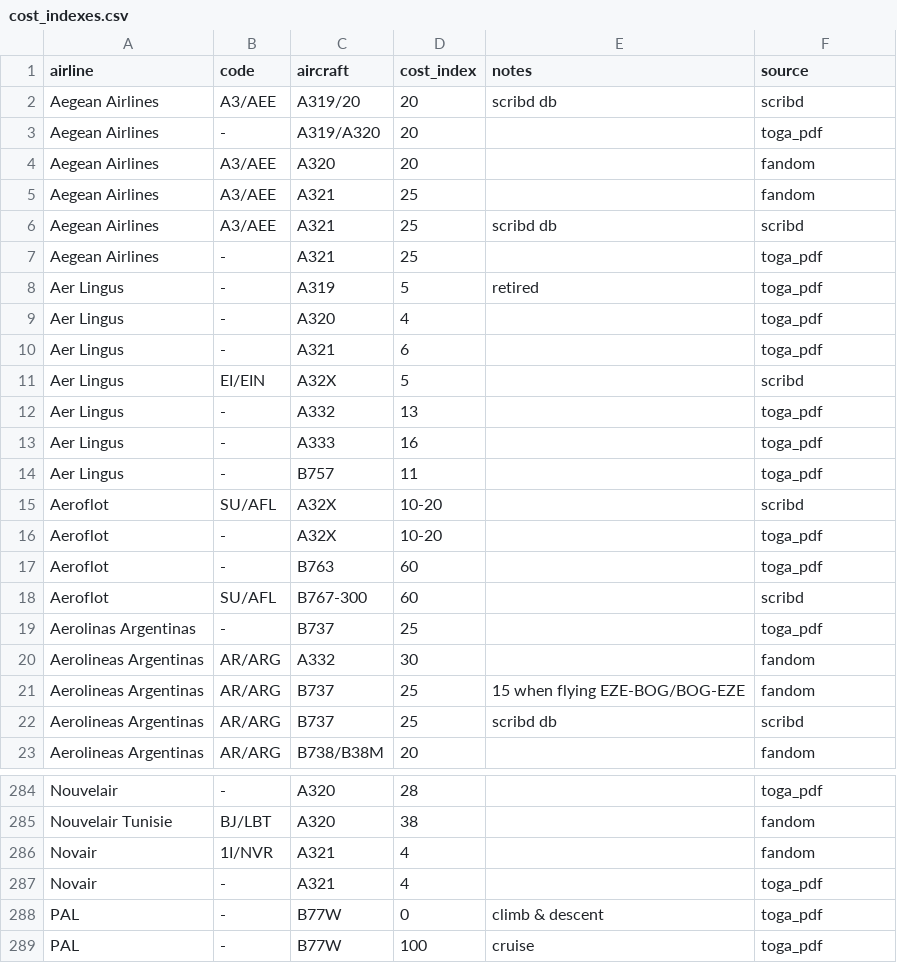
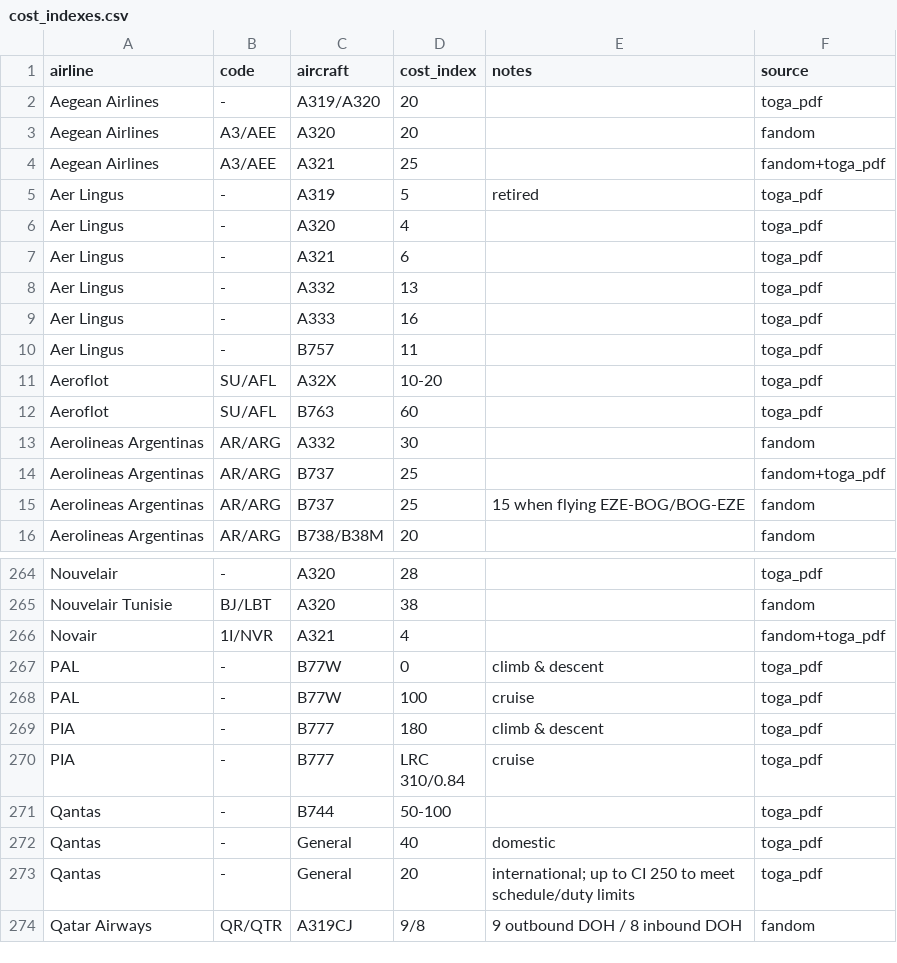
Before and after one commit to bigtajine/airline-cost-indexes, a CSV file: data/cost_indexes.csv, drawn as a sheet; only a part is shown, gaps mark what is left out; the shorter side is filled out with more unchanged rows; the diff covers the shown part only.

Commit message:
Dedupe cost index data, drop scribd source, polish lookup page
- Merge exact duplicate airline/aircraft/CI rows across fandom+toga_pdf
- Drop paywalled/low-fidelity scribd rows and dead skyteam link
- Fix airline name typos causing phantom duplicate entries
- Restyle index.html (dark mode, spacing, empty-state, safer DOM rendering)
- Trim README

```diff
--- a/data/cost_indexes.csv
+++ b/data/cost_indexes.csv
@@ -1,8 +1,5 @@
 airline,code,aircraft,cost_index,notes,source
-Aegean Airlines,A3/AEE,A319/20,20,scribd db,scribd
 Aegean Airlines,-,A319/A320,20,,toga_pdf
 Aegean Airlines,A3/AEE,A320,20,,fandom
-Aegean Airlines,A3/AEE,A321,25,,fandom
-Aegean Airlines,A3/AEE,A321,25,scribd db,scribd
-Aegean Airlines,-,A321,25,,toga_pdf
+Aegean Airlines,A3/AEE,A321,25,,fandom+toga_pdf
 Aer Lingus,-,A319,5,retired,toga_pdf
@@ -10,3 +7,2 @@ Aer Lingus,-,A320,4,,toga_pdf
 Aer Lingus,-,A321,6,,toga_pdf
-Aer Lingus,EI/EIN,A32X,5,,scribd
 Aer Lingus,-,A332,13,,toga_pdf
@@ -14,10 +10,7 @@ Aer Lingus,-,A333,16,,toga_pdf
 Aer Lingus,-,B757,11,,toga_pdf
-Aeroflot,SU/AFL,A32X,10-20,,scribd
-Aeroflot,-,A32X,10-20,,toga_pdf
-Aeroflot,-,B763,60,,toga_pdf
-Aeroflot,SU/AFL,B767-300,60,,scribd
-Aerolinas Argentinas,-,B737,25,,toga_pdf
+Aeroflot,SU/AFL,A32X,10-20,,toga_pdf
+Aeroflot,SU/AFL,B763,60,,toga_pdf
 Aerolineas Argentinas,AR/ARG,A332,30,,fandom
+Aerolineas Argentinas,AR/ARG,B737,25,,fandom+toga_pdf
 Aerolineas Argentinas,AR/ARG,B737,25,15 when flying EZE-BOG/BOG-EZE,fandom
-Aerolineas Argentinas,AR/ARG,B737,25,scribd db,scribd
 Aerolineas Argentinas,AR/ARG,B738/B38M,20,,fandom
@@ -285,4 +265,3 @@ Nouvelair,-,A320,28,,toga_pdf
 Nouvelair Tunisie,BJ/LBT,A320,38,,fandom
-Novair,1I/NVR,A321,4,,fandom
-Novair,-,A321,4,,toga_pdf
+Novair,1I/NVR,A321,4,,fandom+toga_pdf
 PAL,-,B77W,0,climb & descent,toga_pdf
```
Also changed, not shown: 23 removed rows, 1 moved row and 24 edited cells elsewhere in this file, 2 other files.
